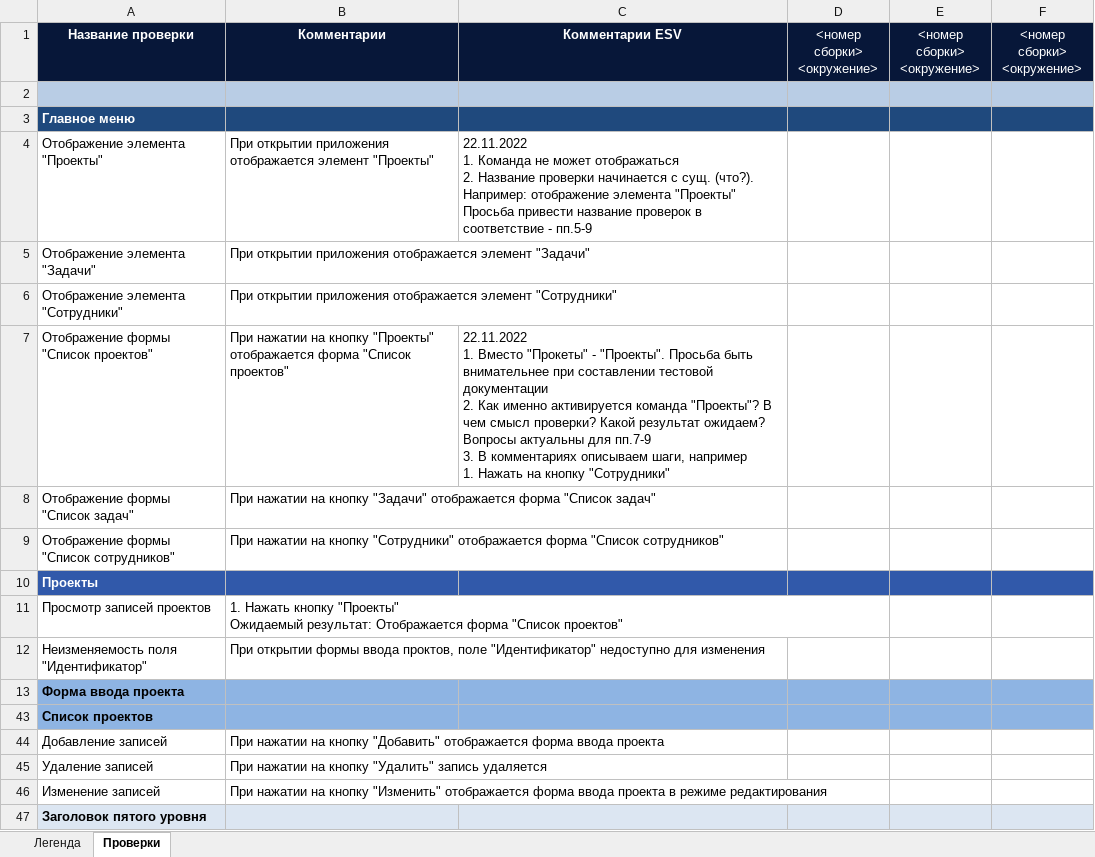
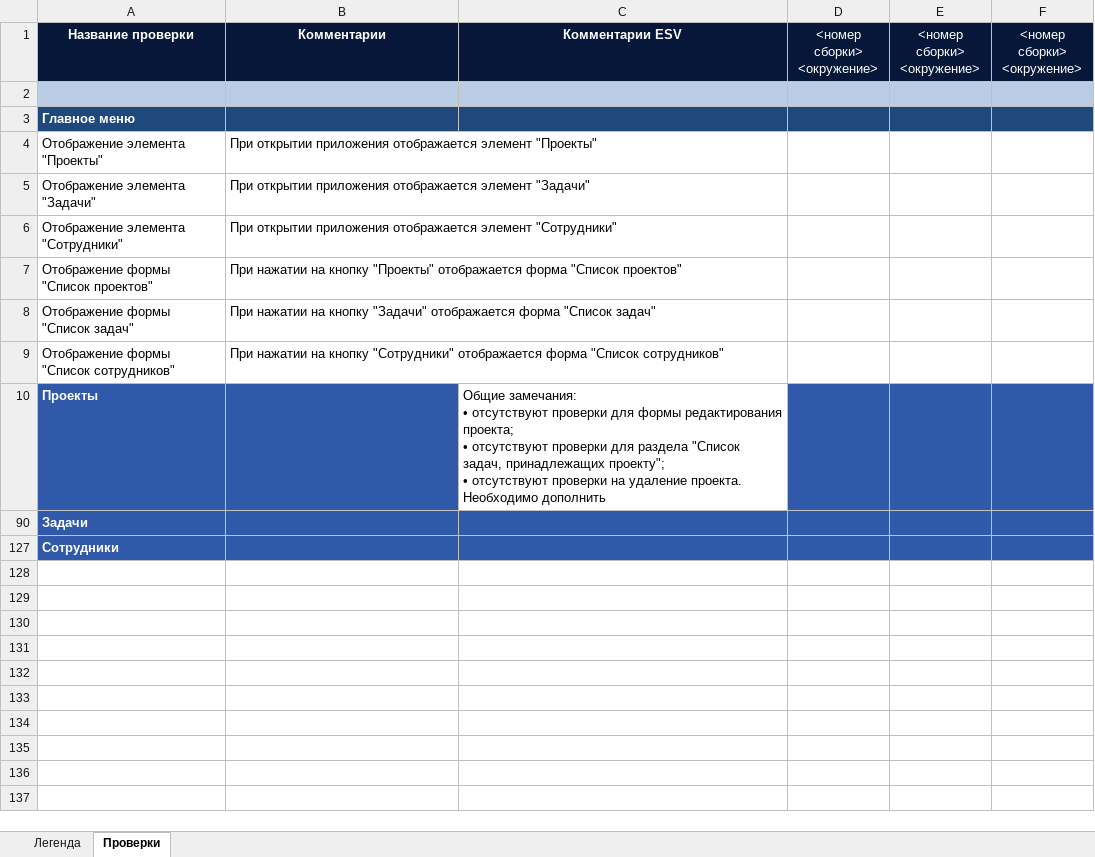
Before and after one commit to bracks1/req_test, an Excel workbook: Чек-лист.xlsx, sheet Проверки, drawn as a sheet; values as stored, in another font and other column widths than the file's, no borders; removed rows and columns are numbered as before the commit, all else as after; ↵ is a line break in a cell; the diff names each change by its address in the sheet, - before the commit and + after, or states it on an @@ line.

Commit message:
Исправил блок проекты и сделал структуру чек-листа

```diff
--- a/Чек-лист.xlsx (sheet Проверки)
+++ b/Чек-лист.xlsx (sheet Проверки)
-C4: 22.11.2022 ↵ 1. Команда не может отображаться ↵ 2. Название проверки начинается с сущ. (что?). Например: отображение элемента "Проекты" ↵ Просьба привести название проверок в соответствие - пп.5-9
+C4: (empty)
-C7: 22.11.2022 ↵ 1. Вместо "Прокеты" - "Проекты". Просьба быть внимательнее при составлении тестовой документации ↵ 2. Как именно активируется команда "Проекты"? В чем смысл проверки? Какой результат ожидаем? Вопросы актуальны для пп.7-9 ↵ 3. В комментариях описываем шаги, например ↵ 1. Нажать на кнопку "Сотрудники"
+C7: (empty)
-C10: (empty)
+C10: Общие замечания: ↵ • отсутствуют проверки для формы редактирования проекта; ↵ • отсутствуют проверки для раздела "Список задач, принадлежащих проекту"; ↵ • отсутствуют проверки на удаление проекта. ↵ Необходимо дополнить
-C10 fill: #3159AA
+C10 fill: none
-row 11: Просмотр записей проектов | 1. Нажать кнопку "Проекты" ↵ Ожидаемый результат: Отображается форма "Список проектов"
-row 12: Неизменяемость поля "Идентификатор" | При открытии формы ввода проктов, поле "Идентификатор" недоступно для изменения
-A90: Форма ввода проекта
+A90: Задачи
-A90:F90 fill: #8EB4E3
+A90:F90 fill: #3159AA
-A90 text colour: black
+A90 text colour: #FFFFFF
-A127: Список проектов
+A127: Сотрудники
-A127:F127 fill: #8EB4E3
+A127:F127 fill: #3159AA
-A127 text colour: black
+A127 text colour: #FFFFFF
-row 44: Добавление записей | При нажатии на кнопку "Добавить" отображается форма ввода проекта
-row 45: Удаление записей | При нажатии на кнопку "Удалить" запись удаляется
-row 46: Изменение записей | При нажатии на кнопку "Изменить" отображается форма ввода проекта в режиме редактирования
-row 47: Заголовок пятого уровня
```
Also changed, not shown: hidden cells.
